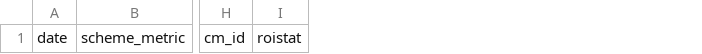
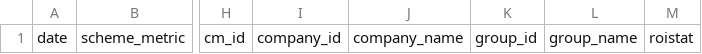
Before and after one commit to SergeyPrihodchenko/data_parser, a CSV file: new_apr_keys.csv, drawn as a sheet; only a part is shown, gaps mark what is left out; the diff names each change by its address in the sheet, - before the commit and + after, or states it on an @@ line.

```diff
--- a/new_apr_keys.csv
+++ b/new_apr_keys.csv
+column I, row 1: company_id
+column J, row 1: company_name
+column K, row 1: group_id
+column L, row 1: group_name
```
Also changed, not shown: 5 other files.
